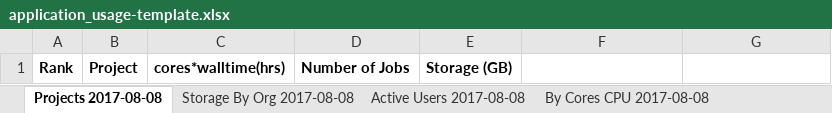
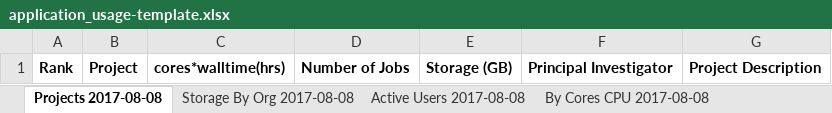
Before and after one commit to nick-wilson/hpc-usage-statistics, an Excel workbook: application_usage-template.xlsx, sheet Projects 2017-08-08, drawn as a sheet; values as stored, in another font and other column widths than the file's, no borders; the diff names each change by its address in the sheet, - before the commit and + after, or states it on an @@ line.

Commit message:
Update Excel template with enhanced project information

```diff
--- a/application_usage-template.xlsx (sheet Projects 2017-08-08)
+++ b/application_usage-template.xlsx (sheet Projects 2017-08-08)
-F1: (empty)
+F1: Principal Investigator
-G1: (empty)
+G1: Project Description
```
Also changed, not shown: charts or pictures.
